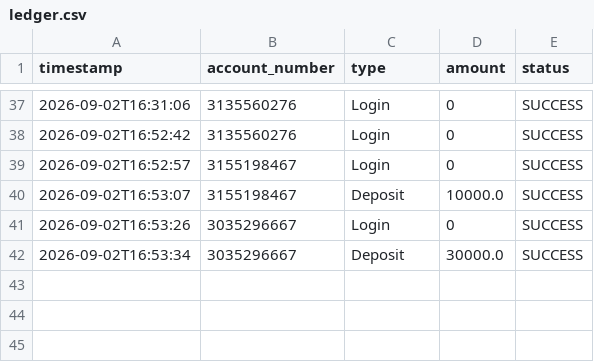
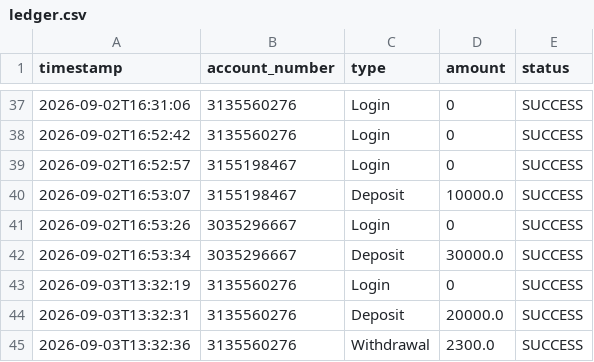
Before and after one commit to abdulrafay-svg/OOP-projects-begineer-Intermediate, a CSV file: ATM-Project/data/ledger.csv, drawn as a sheet; only a part is shown, gaps mark what is left out; the diff names each change by its address in the sheet, - before the commit and + after, or states it on an @@ line.

```diff
--- a/ATM-Project/data/ledger.csv
+++ b/ATM-Project/data/ledger.csv
+row 43: 2026-09-03T13:32:19 | 3135560276 | Login | 0 | SUCCESS
+row 44: 2026-09-03T13:32:31 | 3135560276 | Deposit | 20000.0 | SUCCESS
+row 45: 2026-09-03T13:32:36 | 3135560276 | Withdrawal | 2300.0 | SUCCESS
```
Also changed, not shown: 10 other files.
